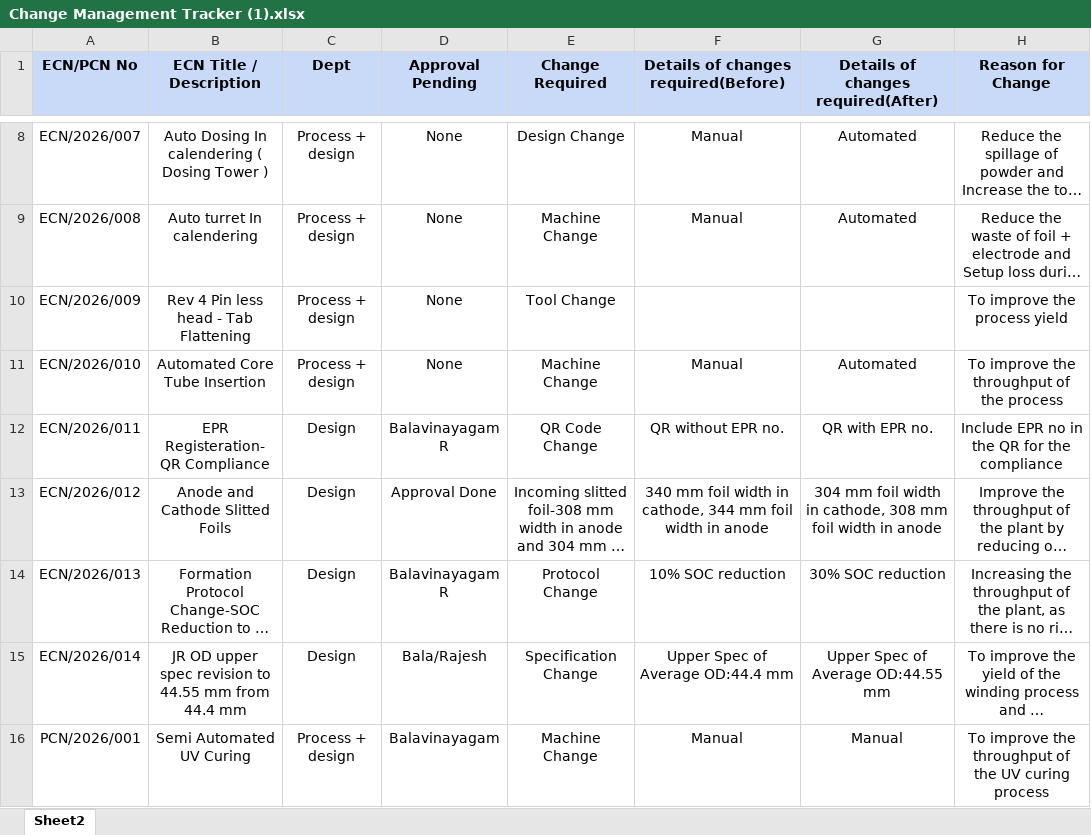
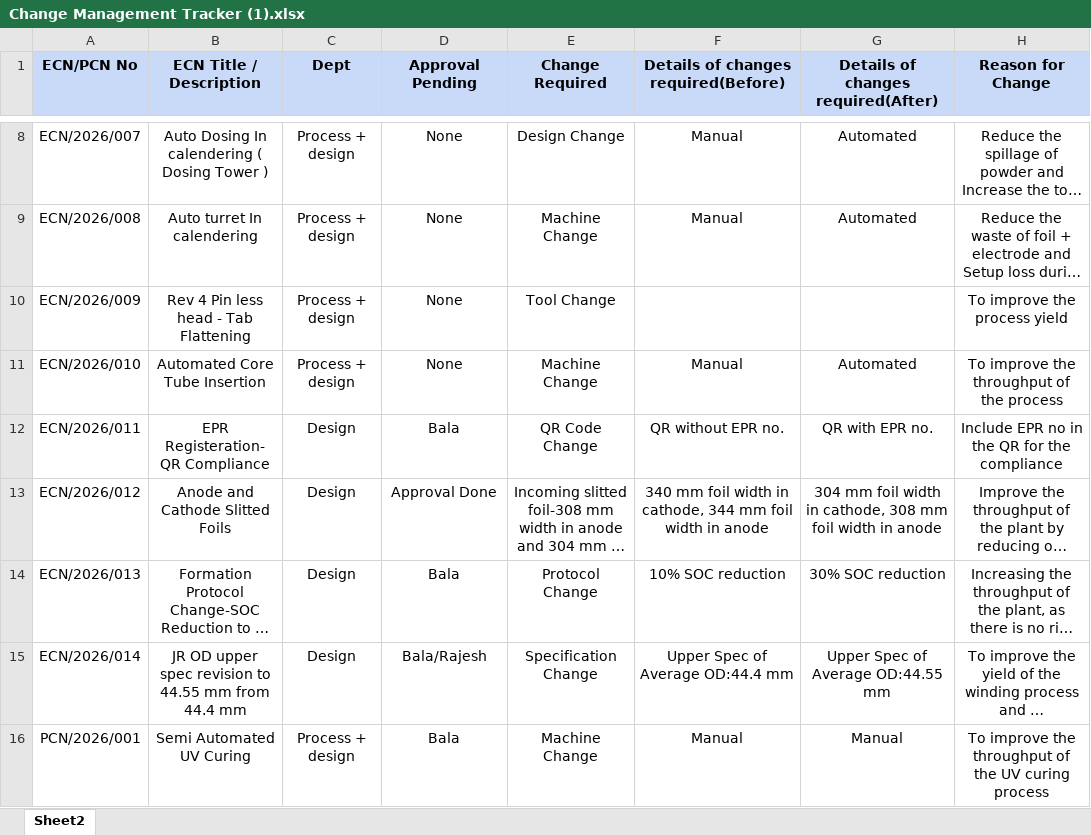
Before and after one commit to arjuntyagi-a11y/ECN-008, an Excel workbook: Change Management Tracker (1).xlsx, sheet Sheet2, drawn as a sheet; only a part is shown, gaps mark what is left out; long unchanged cells end in …; values as stored, in another font and other column widths than the file's, no borders; charts and pictures not drawn; the diff names each change by its address in the sheet, - before the commit and + after, or states it on an @@ line.

Commit message:
Add files via upload

```diff
--- a/Change Management Tracker (1).xlsx (sheet Sheet2)
+++ b/Change Management Tracker (1).xlsx (sheet Sheet2)
-D12 (Approval Pending): Balavinayagam R
+D12 (Approval Pending): Bala
-D14 (Approval Pending): Balavinayagam R
+D14 (Approval Pending): Bala
-D16 (Approval Pending): Balavinayagam
+D16 (Approval Pending): Bala
```
